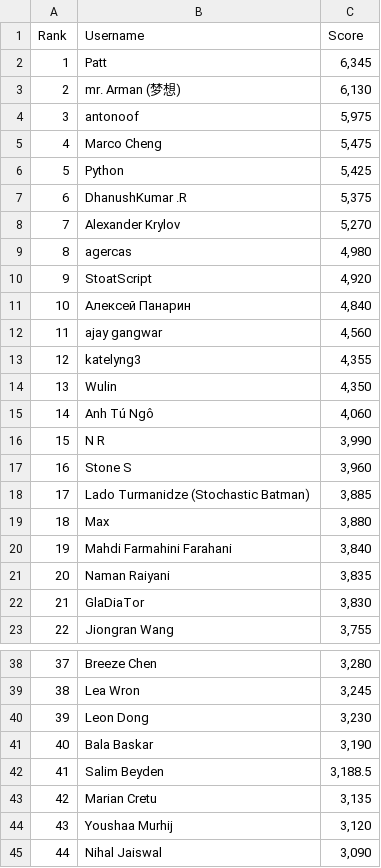
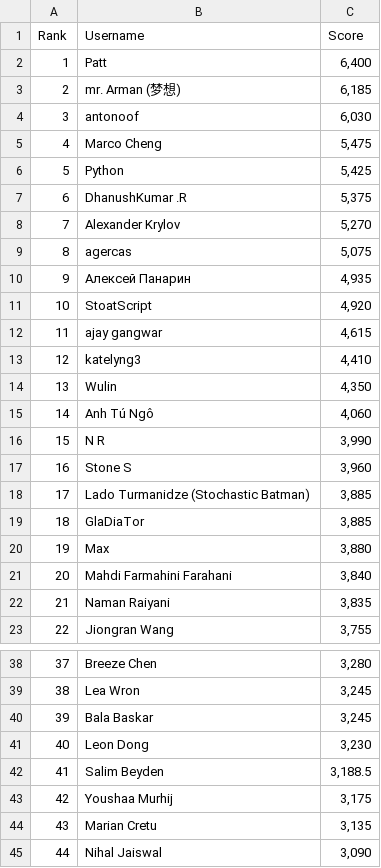
Before and after one commit to silvermete0r/deepml-top, a CSV file: leaderboard.csv, drawn as a sheet; only a part is shown, gaps mark what is left out; removed rows and columns are numbered as before the commit, all else as after; the diff covers the shown part only; the diff names each change by its address in the sheet, - before the commit and + after, or states it on an @@ line.

```diff
--- a/leaderboard.csv
+++ b/leaderboard.csv
-C2 (Score): 6,345
+C2 (Score): 6,400
-C3 (Score): 6,130
+C3 (Score): 6,185
-C4 (Score): 5,975
+C4 (Score): 6,030
-C9 (Score): 4,980
+C9 (Score): 5,075
+row 10: 9 | Алексей Панарин | 4,935
@@ column A (Rank) renumbered between rows 11 and 59 @@
-row 11: 10 | Алексей Панарин | 4,840
-C12 (Score): 4,560
+C12 (Score): 4,615
-C13 (Score): 4,355
+C13 (Score): 4,410
+row 19: 18 | GlaDiaTor | 3,885
-row 22: 21 | GlaDiaTor | 3,830
+row 40: 39 | Bala Baskar | 3,245
-row 41: 40 | Bala Baskar | 3,190
+row 43: 42 | Youshaa Murhij | 3,175
-row 44: 43 | Youshaa Murhij | 3,120
```
Also changed, not shown: 3 added rows, 3 removed rows and 1 edited cell elsewhere in this file, 2 other files.
